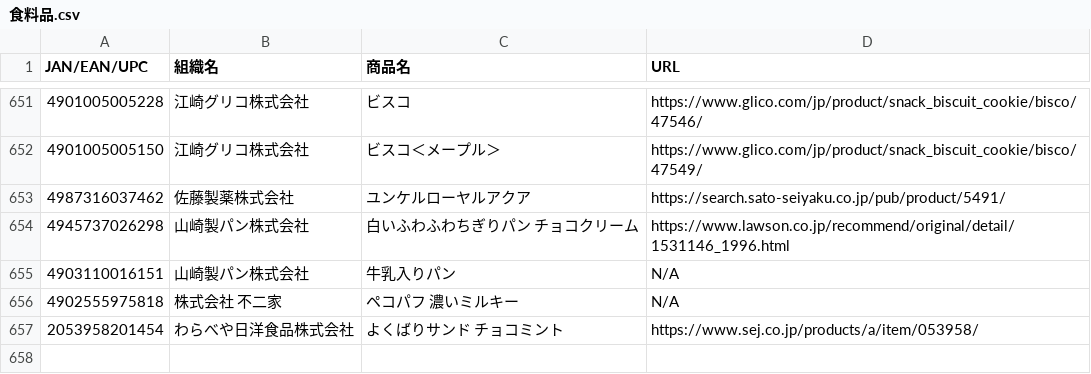
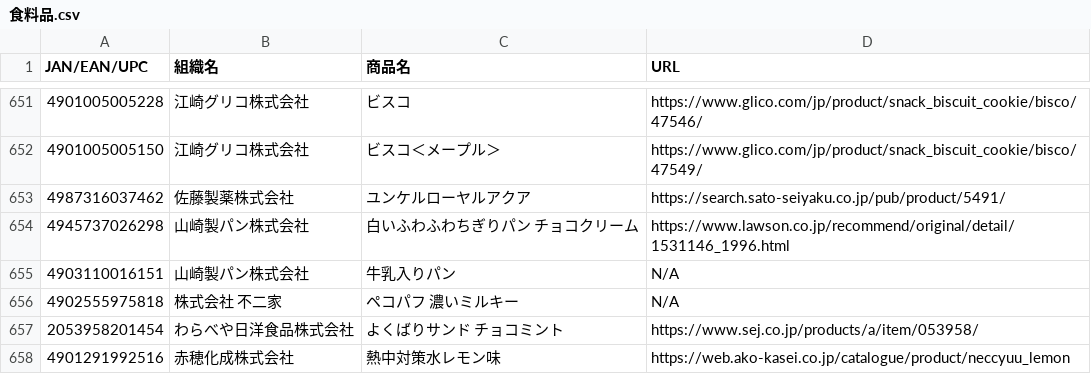
Before and after one commit to PC-CNT/mkn-09, a CSV file: 食料品.csv, drawn as a sheet; only a part is shown, gaps mark what is left out.

Commit message:
Update 食料品.csv

```diff
--- a/食料品.csv
+++ b/食料品.csv
@@ -657 +657,2 @@ JAN/EAN/UPC,組織名,商品名,URL
 2053958201454,わらべや日洋食品株式会社,よくばりサンド チョコミント,https://www.sej.co.jp/products/a/item/053958/
+4901291992516,赤穂化成株式会社,熱中対策水レモン味,https://web.ako-kasei.co.jp/catalogue/product/neccyuu_lemon
```
